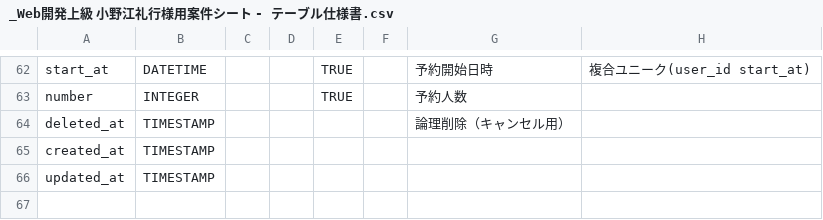
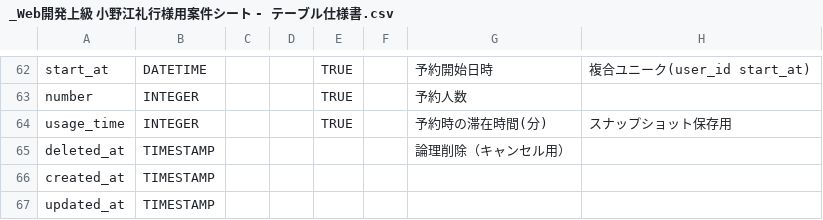
Before and after one commit to yoshi-bell/lara-next-reserve, a CSV file: docs-private/_Web開発上級 小野江礼行様用案件シート - テーブル仕様書.csv, drawn as a sheet; only a part is shown, gaps mark what is left out; the shorter side is filled out with more unchanged rows; the diff names each change by its address in the sheet, - before the commit and + after, or states it on an @@ line.

```diff
--- a/docs-private/_Web開発上級 小野江礼行様用案件シート - テーブル仕様書.csv
+++ b/docs-private/_Web開発上級 小野江礼行様用案件シート - テーブル仕様書.csv
+row 64: usage_time | INTEGER |  |  | TRUE |  | 予約時の滞在時間(分) | スナップショット保存用
```
Also changed, not shown: 24 other files.
